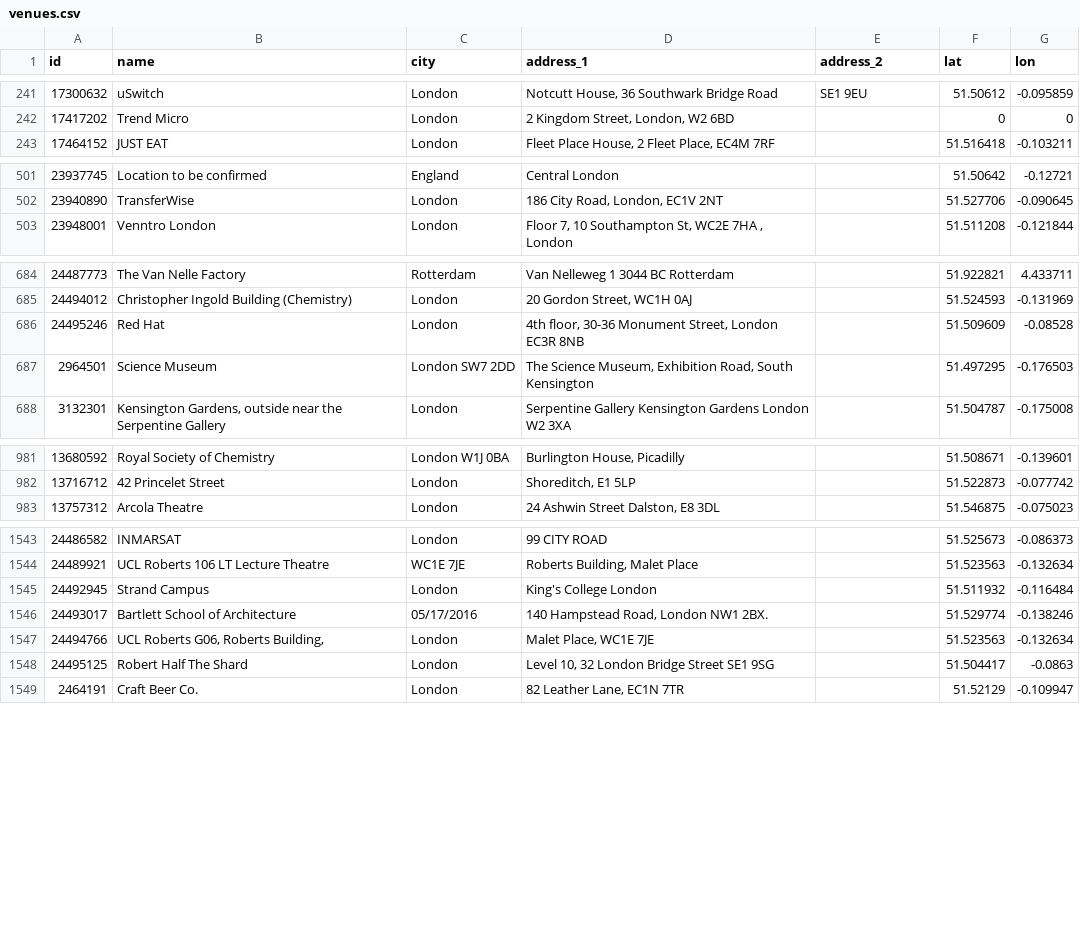
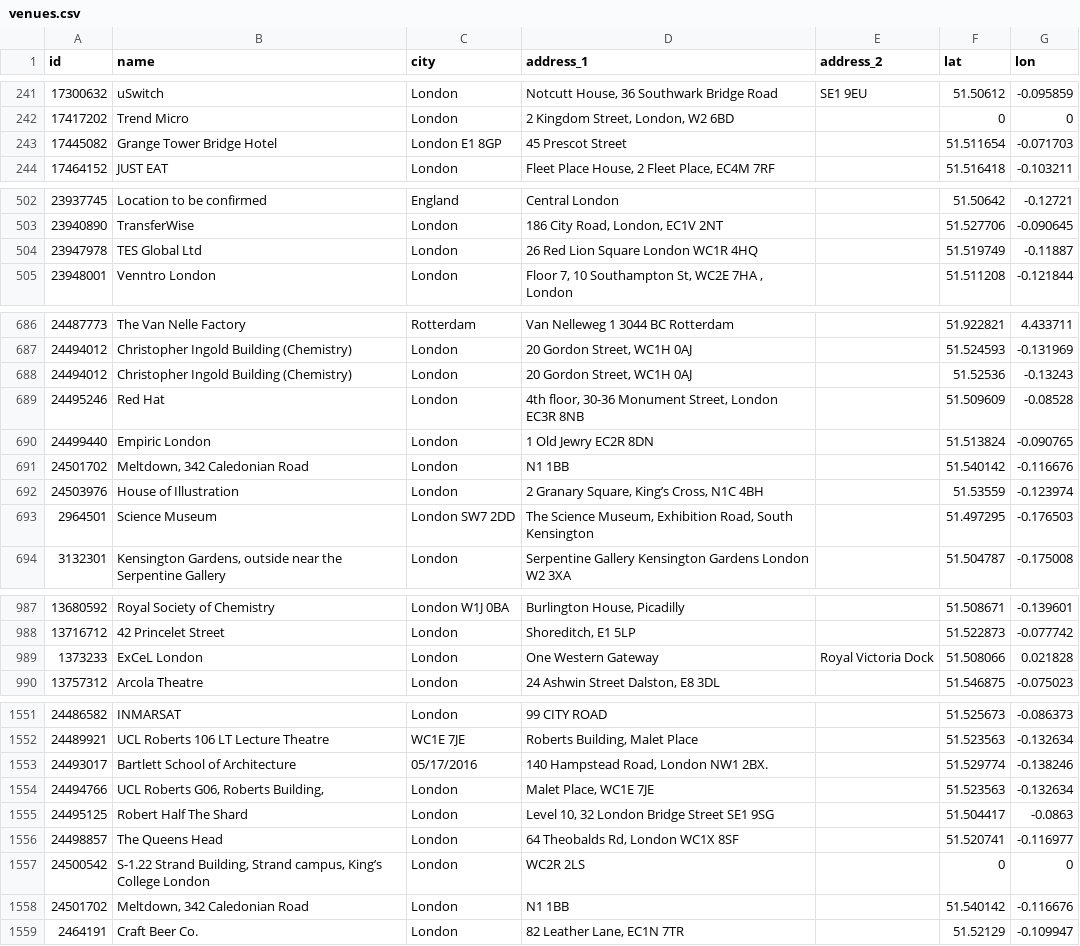
Before and after one commit to neo4j-meetups/modeling-worked-example, a CSV file: data/venues.csv, drawn as a sheet; only a part is shown, gaps mark what is left out; the diff covers the shown part only.

```diff
--- a/data/venues.csv
+++ b/data/venues.csv
@@ -242,2 +242,3 @@ id,name,city,address_1,address_2,lat,lon
 17417202,"Trend Micro","London","2 Kingdom Street, London, W2 6BD",,0,0
+17445082,"Grange Tower Bridge Hotel","London E1 8GP ","45 Prescot Street ",,51.511654,-0.071703
 17464152,"JUST EAT","London","Fleet Place House, 2 Fleet Place, EC4M 7RF ",,51.516418,-0.103211
@@ -502,2 +503,3 @@ id,name,city,address_1,address_2,lat,lon
 23940890,"TransferWise","London","186 City Road, London, EC1V 2NT",,51.527706,-0.090645
+23947978,"TES Global Ltd","London","26 Red Lion Square London WC1R 4HQ ",,51.519749,-0.11887
 23948001,"Venntro London","London","Floor 7, 10 Southampton St, WC2E 7HA , London",,51.511208,-0.121844
@@ -685,3 +687,7 @@ id,name,city,address_1,address_2,lat,lon
 24494012,"Christopher Ingold Building (Chemistry)","London","20 Gordon Street, WC1H 0AJ",,51.524593,-0.131969
+24494012,"Christopher Ingold Building (Chemistry)","London","20 Gordon Street, WC1H 0AJ",,51.52536,-0.13243
 24495246,"Red Hat","London","4th floor, 30-36 Monument Street, London EC3R 8NB",,51.509609,-0.08528
+24499440,"Empiric London","London","1 Old Jewry EC2R 8DN",,51.513824,-0.090765
+24501702,"Meltdown, 342 Caledonian Road","London","N1 1BB",,51.540142,-0.116676
+24503976,"House of Illustration","London","2 Granary Square, King’s Cross, N1C 4BH",,51.53559,-0.123974
 2964501,"Science Museum","London SW7 2DD","The Science Museum, Exhibition Road, South Kensington ",,51.497295,-0.176503
@@ -982,2 +988,3 @@ id,name,city,address_1,address_2,lat,lon
 13716712,"42 Princelet Street","London","Shoreditch, E1 5LP",,51.522873,-0.077742
+1373233,"ExCeL London","London","One Western Gateway","Royal Victoria Dock",51.508066,0.021828
 13757312,"Arcola Theatre","London","24 Ashwin Street  Dalston, E8 3DL    ",,51.546875,-0.075023
@@ -1544,3 +1552,2 @@ id,name,city,address_1,address_2,lat,lon
 24489921,"UCL Roberts 106 LT Lecture Theatre","WC1E 7JE","Roberts Building, Malet Place",,51.523563,-0.132634
-24492945,"Strand Campus","London","King's College London",,51.511932,-0.116484
 24493017,"Bartlett School of Architecture","05/17/2016"," 140 Hampstead Road, London NW1 2BX.",,51.529774,-0.138246
@@ -1548,2 +1555,5 @@ id,name,city,address_1,address_2,lat,lon
 24495125,"Robert Half The Shard","London","Level 10, 32 London Bridge Street SE1 9SG",,51.504417,-0.0863
+24498857,"The Queens Head ","London"," 64 Theobalds Rd, London WC1X 8SF",,51.520741,-0.116977
+24500542,"S-1.22 Strand Building, Strand campus, King’s College London","London","WC2R 2LS",,0,0
+24501702,"Meltdown, 342 Caledonian Road","London","N1 1BB",,51.540142,-0.116676
 2464191,"Craft Beer Co.","London","82 Leather Lane, EC1N 7TR",,51.52129,-0.109947
```
Also changed, not shown: 3 added rows and 2 moved rows elsewhere in this file, data/groups.csv, data/groups_topics.csv, 2 other files.
